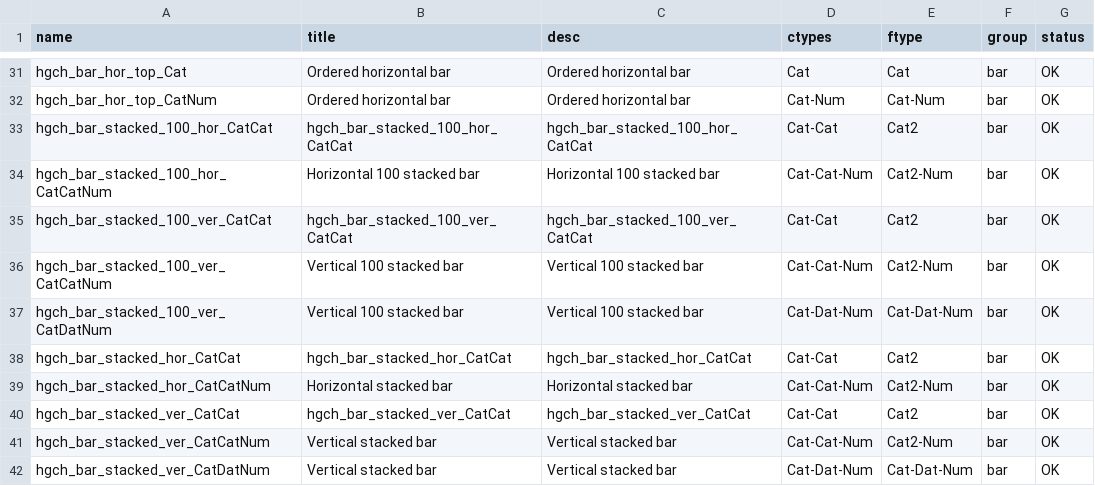
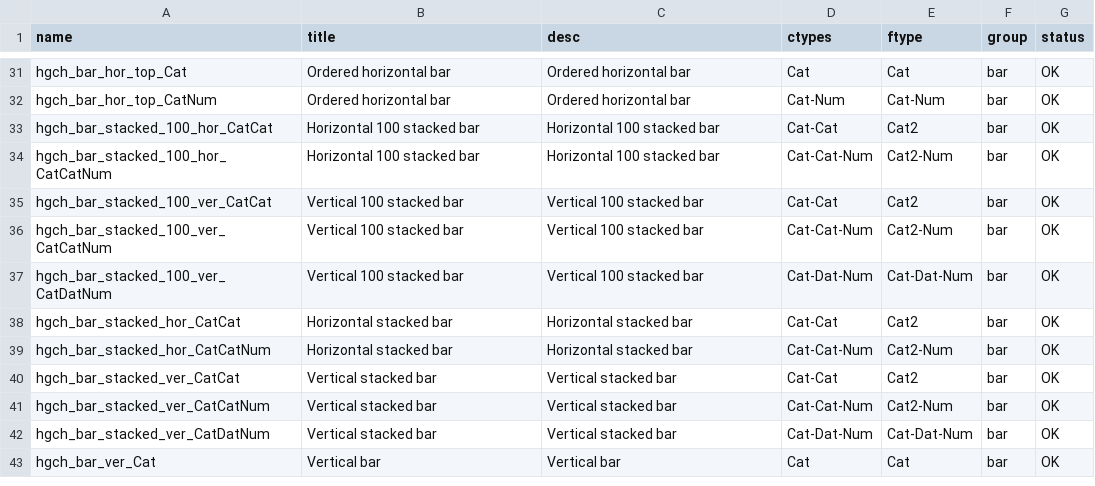
Before and after one commit to datasketch/hgchmagic, a CSV file: inst/meta.csv, drawn as a sheet; only a part is shown, gaps mark what is left out; the shorter side is filled out with more unchanged rows.

Commit message:
fixing function titles

```diff
--- a/inst/meta.csv
+++ b/inst/meta.csv
@@ -94,5 +94,5 @@ Ordered horizontal bar
 ",Cat-Num,Cat-Num,bar,OK
-hgch_bar_stacked_100_hor_CatCat,hgch_bar_stacked_100_hor_CatCat,"
-hgch_bar_stacked_100_hor_CatCat
-",Cat-Cat,Cat2,bar,OK
+hgch_bar_stacked_100_hor_CatCat,Horizontal 100 stacked bar,"
+Horizontal 100 stacked bar
+",Cat-Cat,Cat2,bar,OK
 hgch_bar_stacked_100_hor_CatCatNum,Horizontal 100 stacked bar,"
@@ -100,5 +100,5 @@ Horizontal 100 stacked bar
 ",Cat-Cat-Num,Cat2-Num,bar,OK
-hgch_bar_stacked_100_ver_CatCat,hgch_bar_stacked_100_ver_CatCat,"
-hgch_bar_stacked_100_ver_CatCat
-",Cat-Cat,Cat2,bar,OK
+hgch_bar_stacked_100_ver_CatCat,Vertical 100 stacked bar,"
+Vertical 100 stacked bar
+",Cat-Cat,Cat2,bar,OK
 hgch_bar_stacked_100_ver_CatCatNum,Vertical 100 stacked bar,"
@@ -109,5 +109,5 @@ Vertical 100 stacked bar
 ",Cat-Dat-Num,Cat-Dat-Num,bar,OK
-hgch_bar_stacked_hor_CatCat,hgch_bar_stacked_hor_CatCat,"
-hgch_bar_stacked_hor_CatCat
-",Cat-Cat,Cat2,bar,OK
+hgch_bar_stacked_hor_CatCat,Horizontal stacked bar,"
+Horizontal stacked bar
+",Cat-Cat,Cat2,bar,OK
 hgch_bar_stacked_hor_CatCatNum,Horizontal stacked bar,"
@@ -115,5 +115,5 @@ Horizontal stacked bar
 ",Cat-Cat-Num,Cat2-Num,bar,OK
-hgch_bar_stacked_ver_CatCat,hgch_bar_stacked_ver_CatCat,"
-hgch_bar_stacked_ver_CatCat
-",Cat-Cat,Cat2,bar,OK
+hgch_bar_stacked_ver_CatCat,Vertical stacked bar,"
+Vertical stacked bar
+",Cat-Cat,Cat2,bar,OK
 hgch_bar_stacked_ver_CatCatNum,Vertical stacked bar,"
```
Also changed, not shown: 6 other files.
